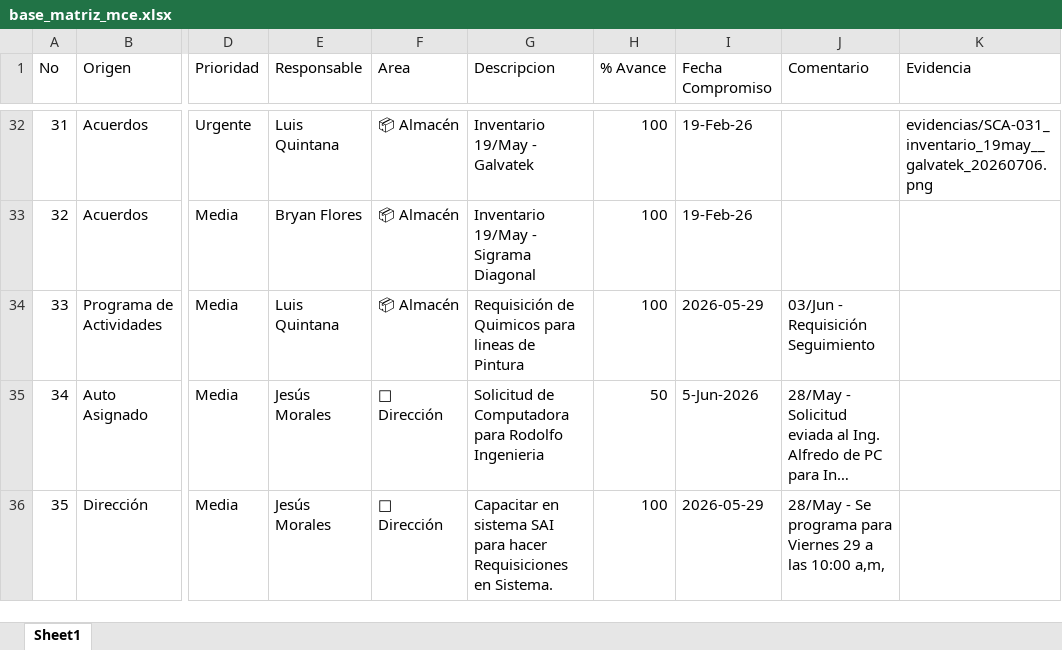
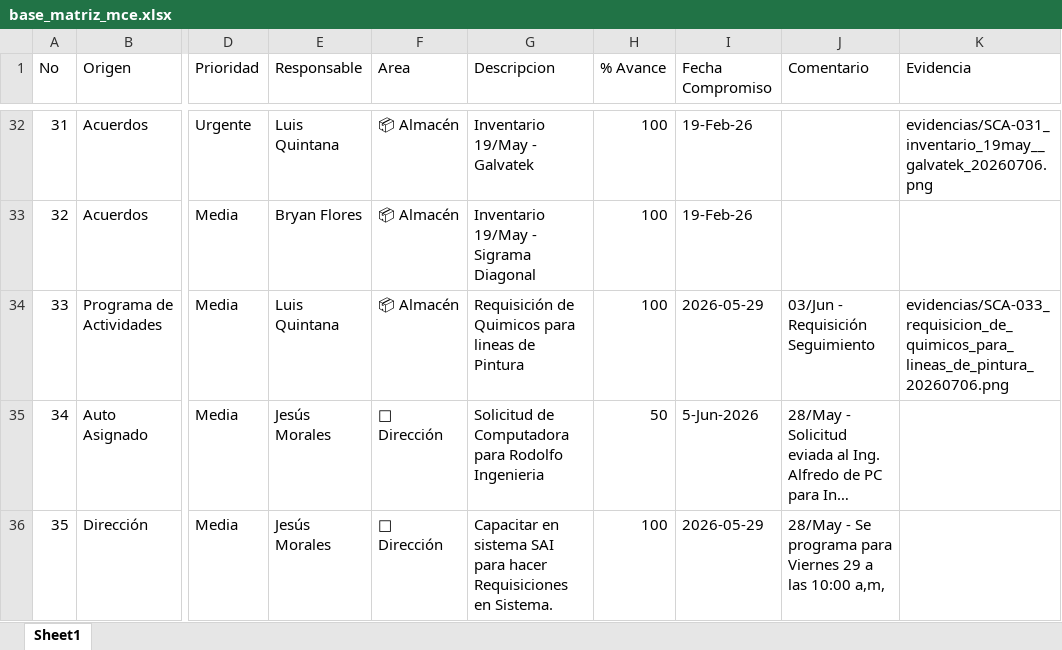
Before and after one commit to jesusalbertomoraleslopez-byte/matriz-mce-sigrama, an Excel workbook: base_matriz_mce.xlsx, sheet Sheet1, drawn as a sheet; only a part is shown, gaps mark what is left out; long unchanged cells end in …; values as stored, in another font and other column widths than the file's, no borders; the diff names each change by its address in the sheet, - before the commit and + after, or states it on an @@ line.

Commit message:
Auto-backup Excel (SCA-033)

```diff
--- a/base_matriz_mce.xlsx (sheet Sheet1)
+++ b/base_matriz_mce.xlsx (sheet Sheet1)
-K34 (Evidencia): (empty)
+K34 (Evidencia): evidencias/SCA-033_requisicion_de_quimicos_para_lineas_de_pintura_20260706.png
```
